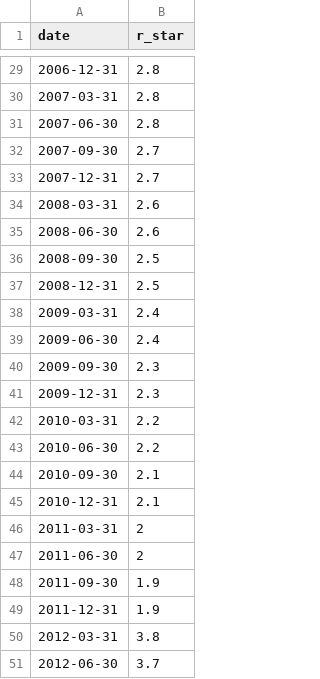
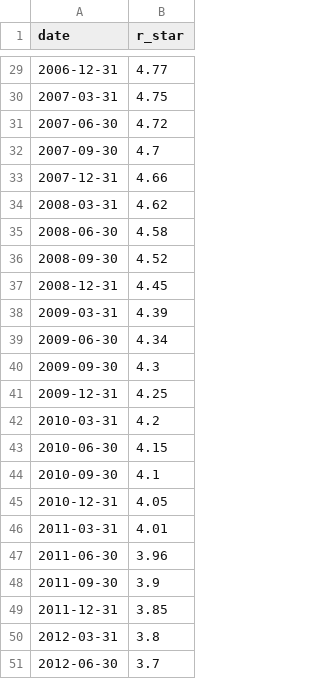
Before and after one commit to shayan-taba/nz-taylor-rule-dashboard, a CSV file: src/data/manuals/neutral_rate.csv, drawn as a sheet; only a part is shown, gaps mark what is left out; the diff covers the shown part only.

```diff
--- a/src/data/manuals/neutral_rate.csv
+++ b/src/data/manuals/neutral_rate.csv
@@ -29,22 +29,22 @@ date,r_star
-2006-12-31,2.8
-2007-03-31,2.8
-2007-06-30,2.8
-2007-09-30,2.7
-2007-12-31,2.7
-2008-03-31,2.6
-2008-06-30,2.6
-2008-09-30,2.5
-2008-12-31,2.5
-2009-03-31,2.4
-2009-06-30,2.4
-2009-09-30,2.3
-2009-12-31,2.3
-2010-03-31,2.2
-2010-06-30,2.2
-2010-09-30,2.1
-2010-12-31,2.1
-2011-03-31,2
-2011-06-30,2
-2011-09-30,1.9
-2011-12-31,1.9
+2006-12-31,4.77
+2007-03-31,4.75
+2007-06-30,4.72
+2007-09-30,4.7
+2007-12-31,4.66
+2008-03-31,4.62
+2008-06-30,4.58
+2008-09-30,4.52
+2008-12-31,4.45
+2009-03-31,4.39
+2009-06-30,4.34
+2009-09-30,4.3
+2009-12-31,4.25
+2010-03-31,4.2
+2010-06-30,4.15
+2010-09-30,4.1
+2010-12-31,4.05
+2011-03-31,4.01
+2011-06-30,3.96
+2011-09-30,3.9
+2011-12-31,3.85
 2012-03-31,3.8
```
Also changed, not shown: 27 edited cells elsewhere in this file, 10 other files.
